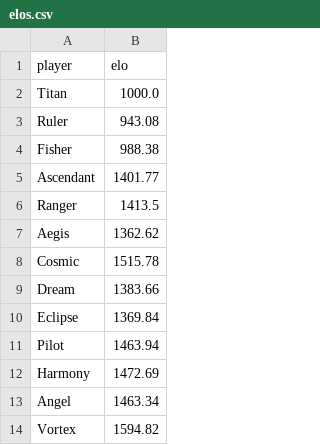
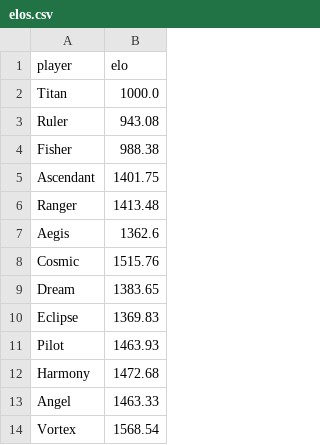
Before and after one commit to PaMeirelles/cpp-santorini, a CSV file: elos.csv, drawn as a sheet.

```diff
--- a/elos.csv
+++ b/elos.csv
@@ -4,11 +4,11 @@ Ruler,943.08
 Fisher,988.38
-Ascendant,1401.77
-Ranger,1413.5
-Aegis,1362.62
-Cosmic,1515.78
-Dream,1383.66
-Eclipse,1369.84
-Pilot,1463.94
-Harmony,1472.69
-Angel,1463.34
-Vortex,1594.82
+Ascendant,1401.75
+Ranger,1413.48
+Aegis,1362.6
+Cosmic,1515.76
+Dream,1383.65
+Eclipse,1369.83
+Pilot,1463.93
+Harmony,1472.68
+Angel,1463.33
+Vortex,1568.54
```
Also changed, not shown: confidence_interval.csv, data/Cosmic.csv, 42 other files.
